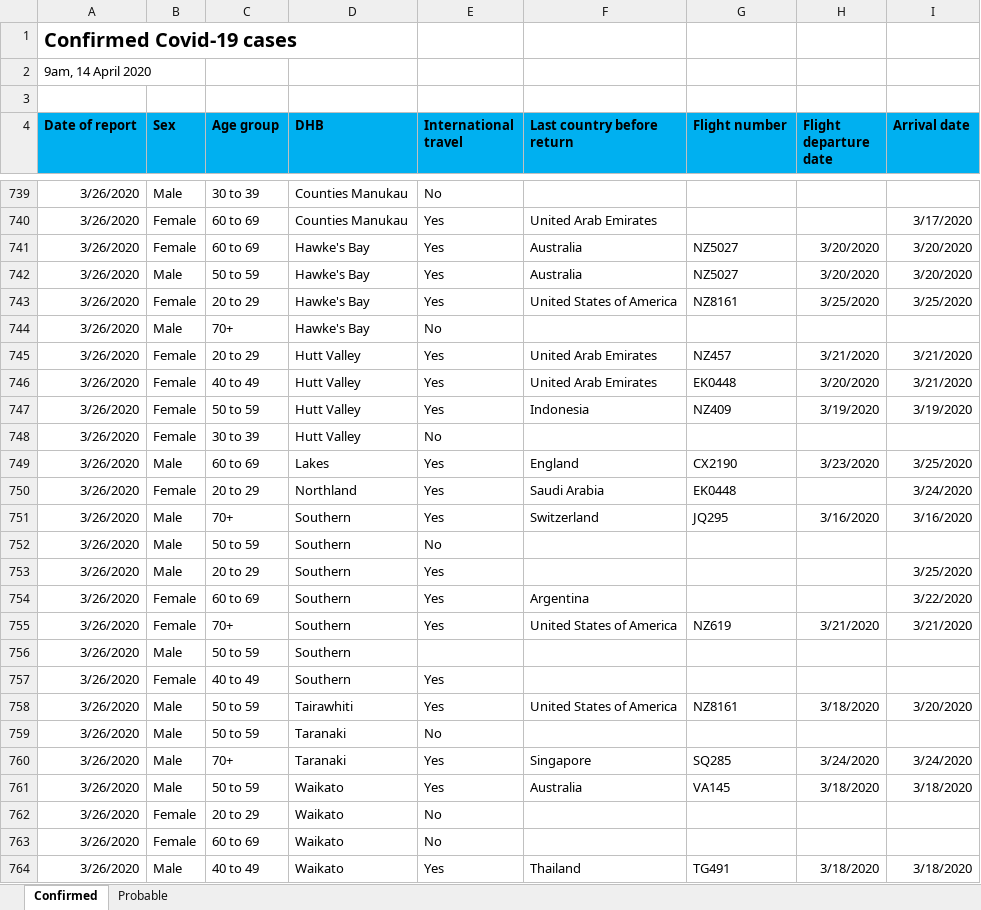
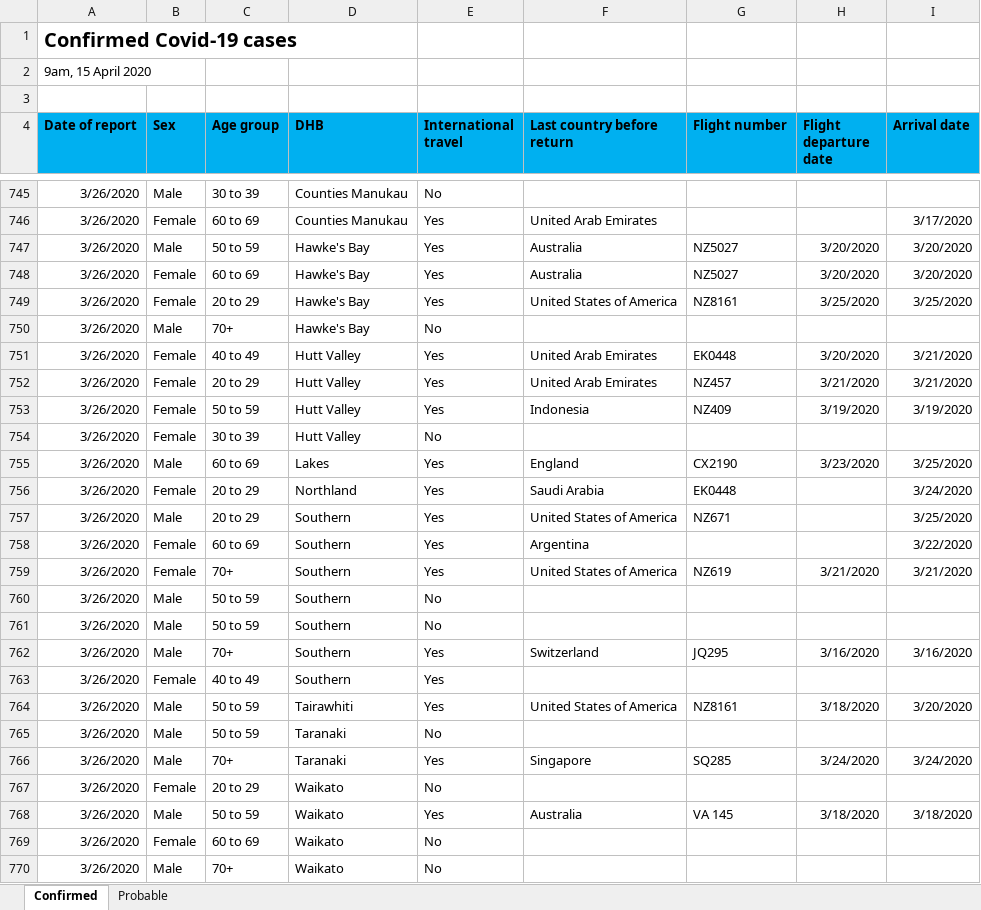
Before and after one commit to sirselim/covid_analysis, an Excel workbook: data/NZ_COVID19_data.xlsx, sheet Confirmed, drawn as a sheet; only a part is shown, gaps mark what is left out; the shorter side is filled out with more unchanged rows; values as stored, in another font and other column widths than the file's, no borders; removed rows and columns are numbered as before the commit, all else as after; the diff covers the shown part only; the diff names each change by its address in the sheet, - before the commit and + after, or states it on an @@ line.

Commit message:
updated for 15th April

```diff
--- a/data/NZ_COVID19_data.xlsx (sheet Confirmed)
+++ b/data/NZ_COVID19_data.xlsx (sheet Confirmed)
-A2 (Date of report): 9am, 14 April 2020
+A2 (Date of report): 9am, 15 April 2020
@@ row 742 moved to row 747: 3/26/2020 @@
@@ row 746 moved to row 751: 3/26/2020 @@
-F757 (Last country before return): (empty)
+F757 (Last country before return): United States of America
-G757 (Flight number): (empty)
+G757 (Flight number): NZ671
-E760 (International travel): (empty)
+E760 (International travel): No
@@ row 752 moved to row 761: 3/26/2020 @@
@@ row 751 moved to row 762: 3/26/2020 @@
-row 761: 3/26/2020 | Male | 50 to 59 | Waikato | Yes | Australia | VA145 | 3/18/2020 | 3/18/2020
+row 768: 3/26/2020 | Male | 50 to 59 | Waikato | Yes | Australia | VA 145 | 3/18/2020 | 3/18/2020
@@ row 766 moved to row 770: 3/26/2020 @@
```
Also changed, not shown: 26 added rows, 20 removed rows, 307 moved rows and 75 edited cells elsewhere in this sheet, sheet Probable, 8 other files.
